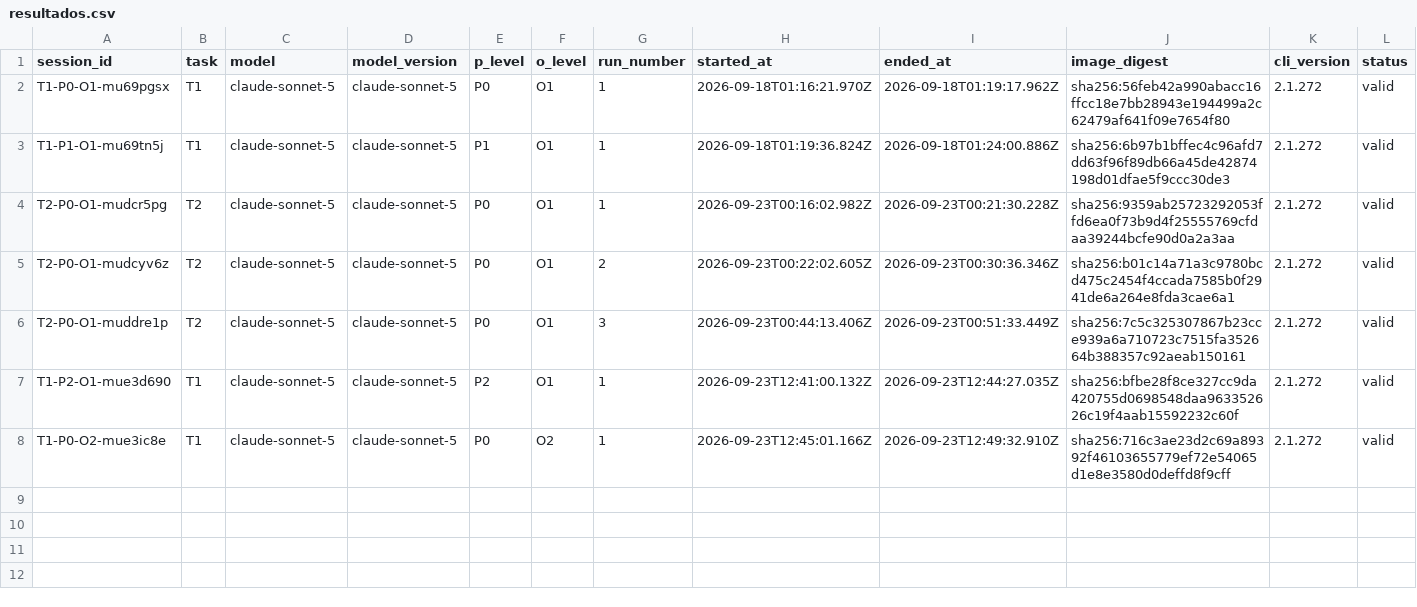
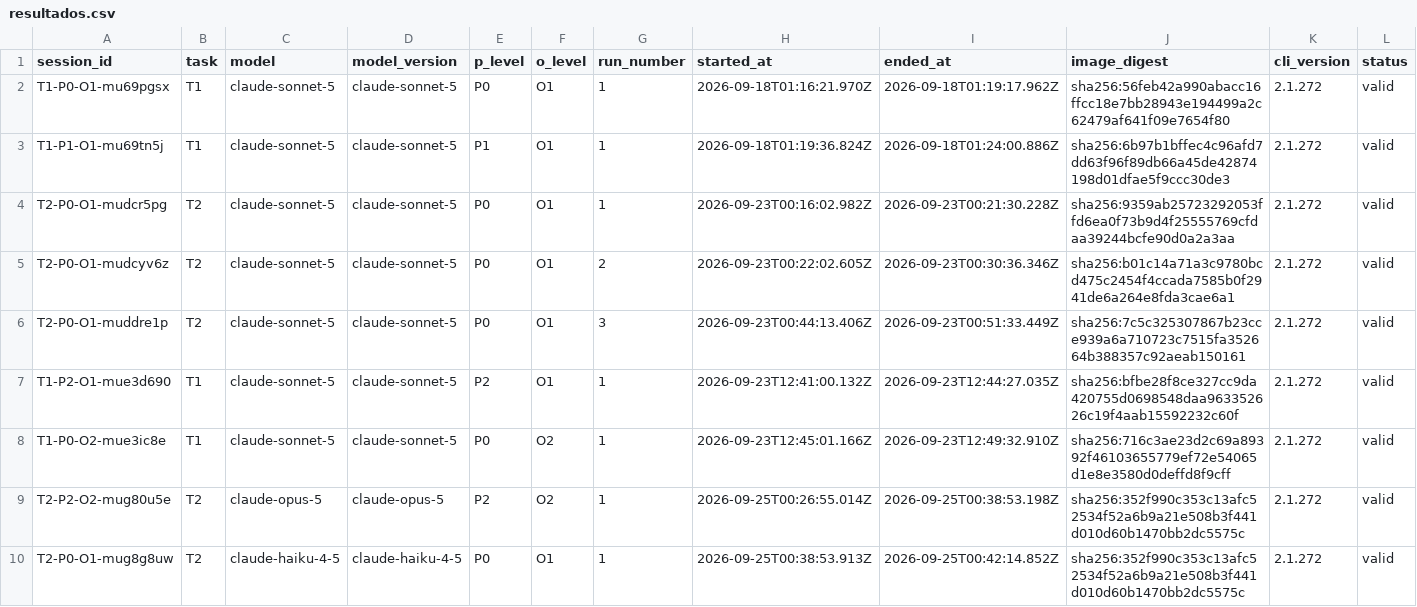
Before and after one commit to FranciscoGSilverio/tcc-2026, a CSV file: resultados.csv, drawn as a sheet; only a part is shown; rows hold the shown columns only; the diff names each change by its address in the sheet, - before the commit and + after, or states it on an @@ line.

```diff
--- a/resultados.csv
+++ b/resultados.csv
+row 9: T2-P2-O2-mug80u5e | T2 | claude-opus-5 | claude-opus-5 | P2 | O2 | 1 | 2026-09-25T00:26:55.014Z | 2026-09-25T00:38:53.198Z | sha256:352f990c353c13afc52534f52a6b9a21e508b3f441d010d60b1470bb2dc5575c | 2.1.272 | valid
+row 10: T2-P0-O1-mug8g8uw | T2 | claude-haiku-4-5 | claude-haiku-4-5 | P0 | O1 | 1 | 2026-09-25T00:38:53.913Z | 2026-09-25T00:42:14.852Z | sha256:352f990c353c13afc52534f52a6b9a21e508b3f441d010d60b1470bb2dc5575c | 2.1.272 | valid
```
Also changed, not shown: 30 other files.
